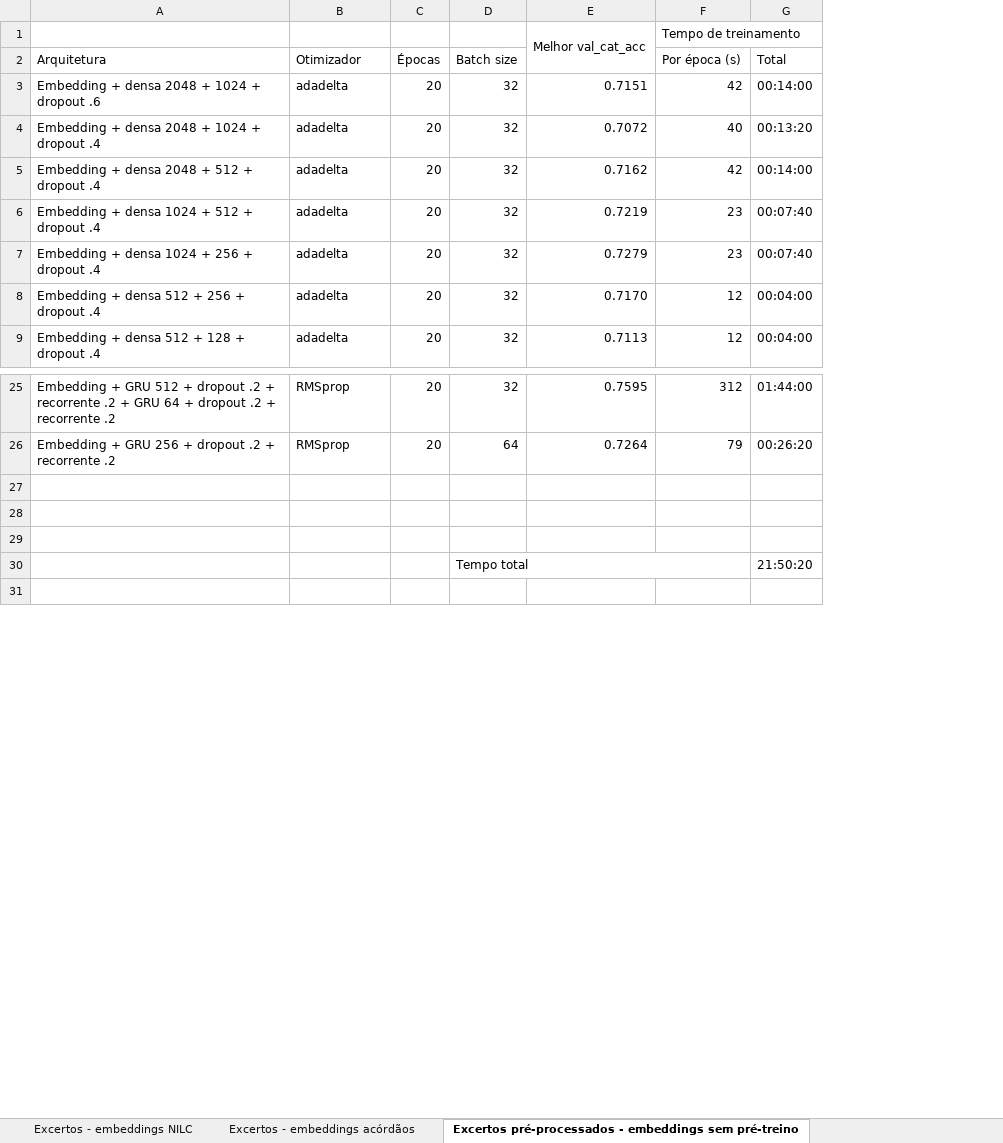
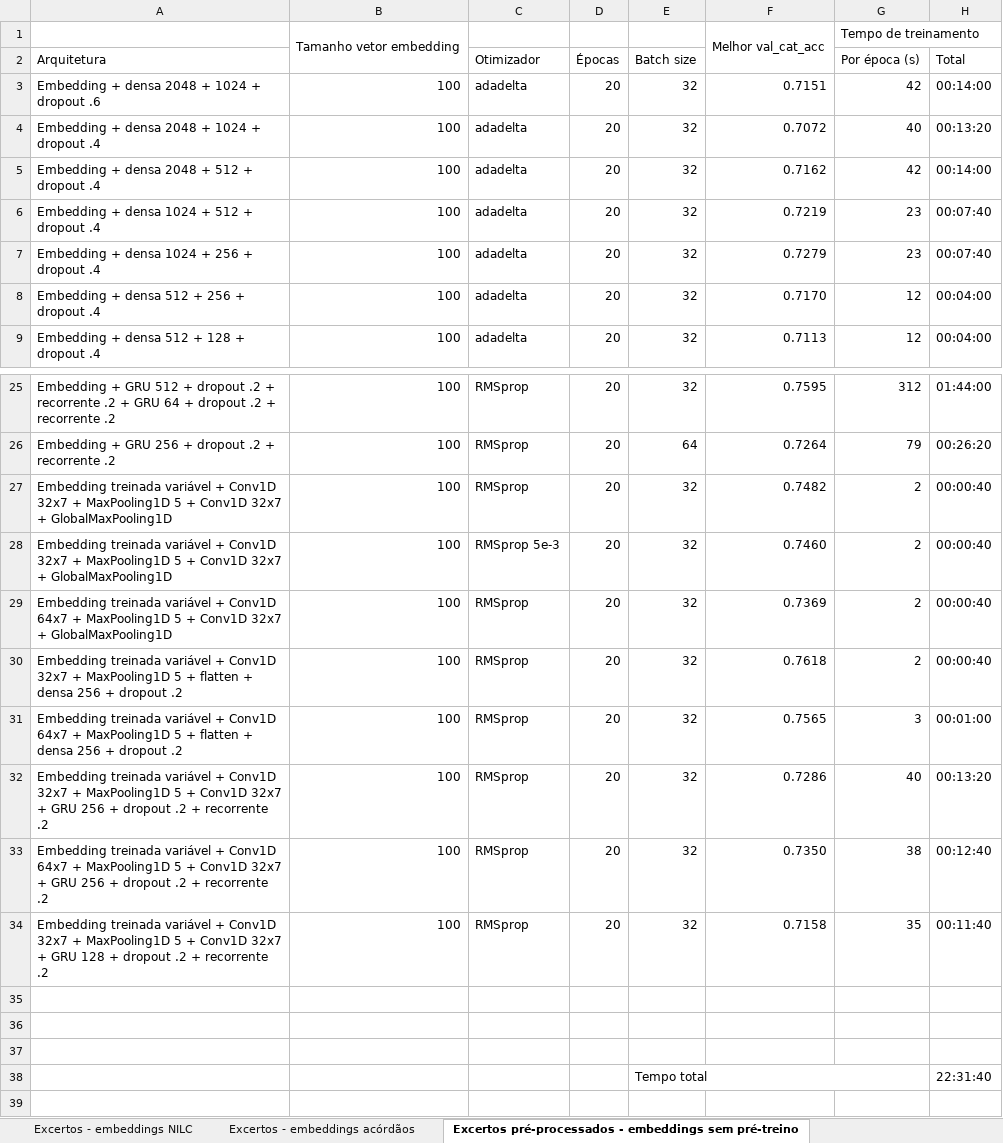
Before and after one commit to leonardo3108/clacjur, an Excel workbook: excertos/Registro-Treinamentos-Excertos.xlsx, sheet Excertos pré-processados - embeddings sem pré-treino, drawn as a sheet; only a part is shown, gaps mark what is left out; values as stored, in another font and other column widths than the file's, no cell formats; addresses are those after the commit; the diff names each change by its address in the sheet, - before the commit and + after, or states it on an @@ line.

Commit message:
Classificacao de excertos com redes convolucionais

```diff
--- a/excertos/Registro-Treinamentos-Excertos.xlsx (sheet Excertos pré-processados - embeddings sem pré-treino)
+++ b/excertos/Registro-Treinamentos-Excertos.xlsx (sheet Excertos pré-processados - embeddings sem pré-treino)
+column B, rows 1-9: Tamanho vetor embedding |  | 100 | 100 | 100 | 100 | 100 | 100 | 100; rows 25-26: 100 | 100
+row 27: Embedding treinada variável + Conv1D 32x7 + MaxPooling1D 5 + Conv1D 32x7 + GlobalMaxPooling1D | 100 | RMSprop | 20 | 32 | 0.7482 | 2 | 00:00:40
+row 28: Embedding treinada variável + Conv1D 32x7 + MaxPooling1D 5 + Conv1D 32x7 + GlobalMaxPooling1D | 100 | RMSprop 5e-3 | 20 | 32 | 0.7460 | 2 | 00:00:40
+row 29: Embedding treinada variável + Conv1D 64x7 + MaxPooling1D 5 + Conv1D 32x7 + GlobalMaxPooling1D | 100 | RMSprop | 20 | 32 | 0.7369 | 2 | 00:00:40
+row 30: Embedding treinada variável + Conv1D 32x7 + MaxPooling1D 5 + flatten + densa 256 + dropout .2 | 100 | RMSprop | 20 | 32 | 0.7618 | 2 | 00:00:40
+row 31: Embedding treinada variável + Conv1D 64x7 + MaxPooling1D 5 + flatten + densa 256 + dropout .2 | 100 | RMSprop | 20 | 32 | 0.7565 | 3 | 00:01:00
+row 32: Embedding treinada variável + Conv1D 32x7 + MaxPooling1D 5 + Conv1D 32x7 + GRU 256 + dropout .2 + recorrente .2 | 100 | RMSprop | 20 | 32 | 0.7286 | 40 | 00:13:20
+row 33: Embedding treinada variável + Conv1D 64x7 + MaxPooling1D 5 + Conv1D 32x7 + GRU 256 + dropout .2 + recorrente .2 | 100 | RMSprop | 20 | 32 | 0.7350 | 38 | 00:12:40
+row 34: Embedding treinada variável + Conv1D 32x7 + MaxPooling1D 5 + Conv1D 32x7 + GRU 128 + dropout .2 + recorrente .2 | 100 | RMSprop | 20 | 32 | 0.7158 | 35 | 00:11:40
-H38 (Total): 21:50:20
+H38 (Total): 22:31:40
```
Also changed, not shown: sheet Excertos - embeddings acórdãos, sheet Excertos pré-processados - Embeddings acórdãos, sheet Excertos pré-processados - Embeddings NILC, sheet Excertos - embeddings sem pré-treino, sheet Excertos - embeddings NILC, cell formats, formulas that keep their value, enunciados/Registro-Treinamentos-Enunciados.xlsx, 6 other files.
